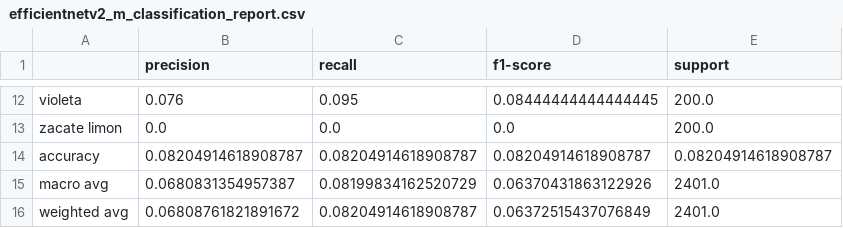
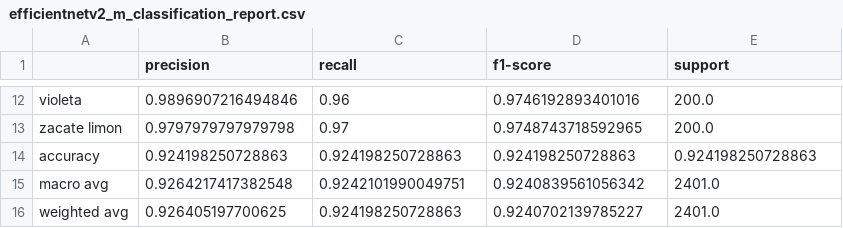
Before and after one commit to Matador108117/ImageModelTFandPythorch, a CSV file: results/efficientnetv2_m_classification_report.csv, drawn as a sheet; only a part is shown, gaps mark what is left out; the diff covers the shown part only; the diff names each change by its address in the sheet, - before the commit and + after, or states it on an @@ line.

```diff
--- a/results/efficientnetv2_m_classification_report.csv
+++ b/results/efficientnetv2_m_classification_report.csv
-B12 (precision): 0.076
+B12 (precision): 0.9896907216494846
-C12 (recall): 0.095
+C12 (recall): 0.96
-D12 (f1-score): 0.08444444444444445
+D12 (f1-score): 0.9746192893401016
-B13 (precision): 0.0
+B13 (precision): 0.9797979797979798
-C13 (recall): 0.0
+C13 (recall): 0.97
-D13 (f1-score): 0.0
+D13 (f1-score): 0.9748743718592965
-B14 (precision): 0.08204914618908787
+B14 (precision): 0.924198250728863
-C14 (recall): 0.08204914618908787
+C14 (recall): 0.924198250728863
-D14 (f1-score): 0.08204914618908787
+D14 (f1-score): 0.924198250728863
-E14 (support): 0.08204914618908787
+E14 (support): 0.924198250728863
-B15 (precision): 0.0680831354957387
+B15 (precision): 0.9264217417382548
-C15 (recall): 0.08199834162520729
+C15 (recall): 0.9242101990049751
-D15 (f1-score): 0.06370431863122926
+D15 (f1-score): 0.9240839561056342
-B16 (precision): 0.06808761821891672
+B16 (precision): 0.926405197700625
-C16 (recall): 0.08204914618908787
+C16 (recall): 0.924198250728863
-D16 (f1-score): 0.06372515437076849
+D16 (f1-score): 0.9240702139785227
```
Also changed, not shown: 30 edited cells elsewhere in this file, results/comparison_metrics.csv, results/efficientnetv2_m_auc_per_class.csv, 13 other files.
